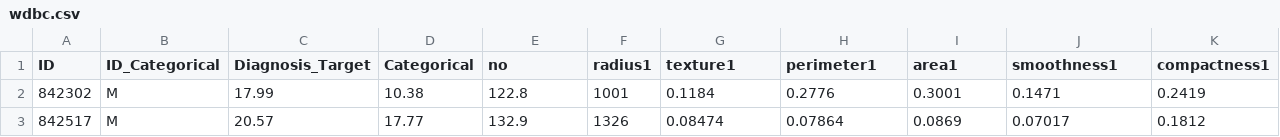
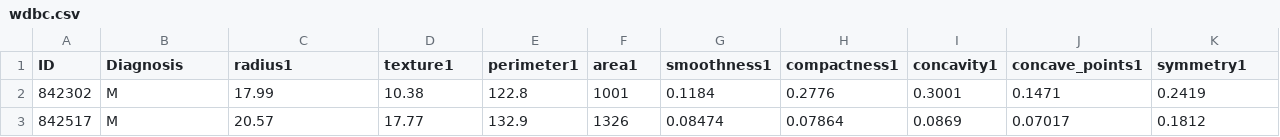
Before and after one commit to ursul113/ailab4, a CSV file: wdbc.csv, drawn as a sheet; only a part is shown; the diff covers the shown part only; the diff names each change by its address in the sheet, - before the commit and + after, or states it on an @@ line.

Commit message:
Update wdbc.csv

```diff
--- a/wdbc.csv
+++ b/wdbc.csv
-B1: ID_Categorical
+B1: Diagnosis
-C1: Diagnosis_Target
+C1: radius1
-D1: Categorical
+D1: texture1
-E1: no
+E1: perimeter1
-F1: radius1
+F1: area1
-G1: texture1
+G1: smoothness1
-H1: perimeter1
+H1: compactness1
-I1: area1
+I1: concavity1
-J1: smoothness1
+J1: concave_points1
-K1: compactness1
+K1: symmetry1
```
Also changed, not shown: 24 edited cells elsewhere in this file.
